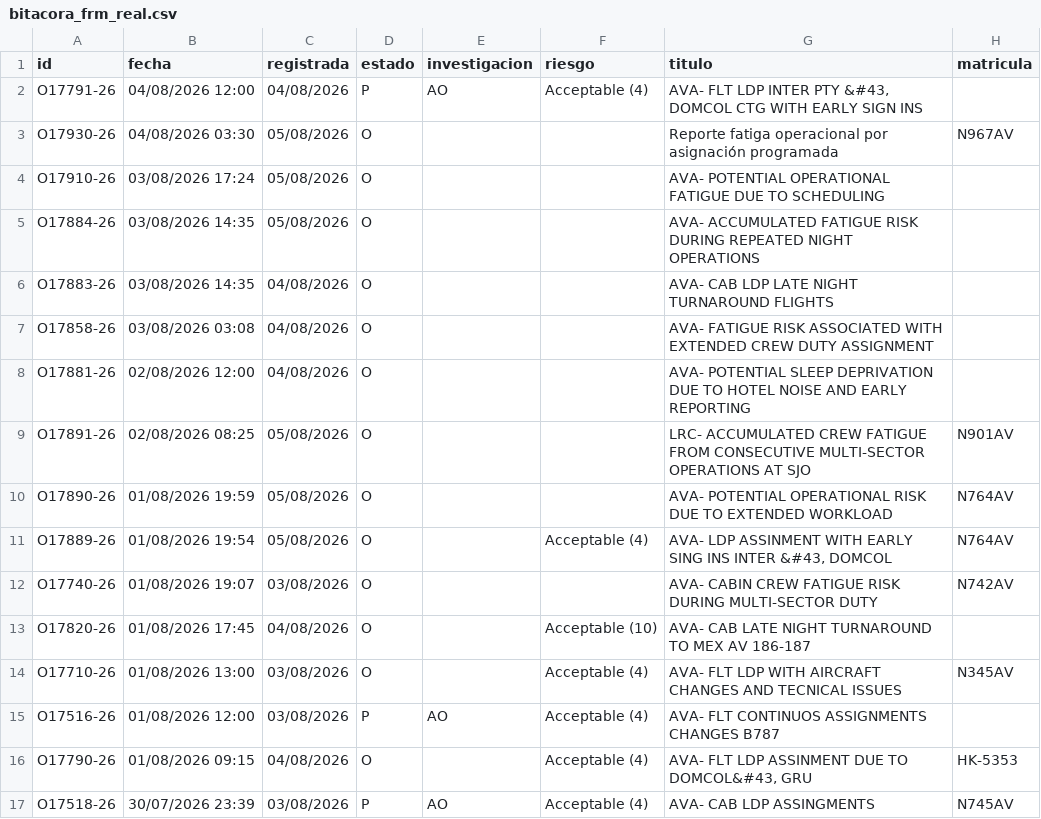
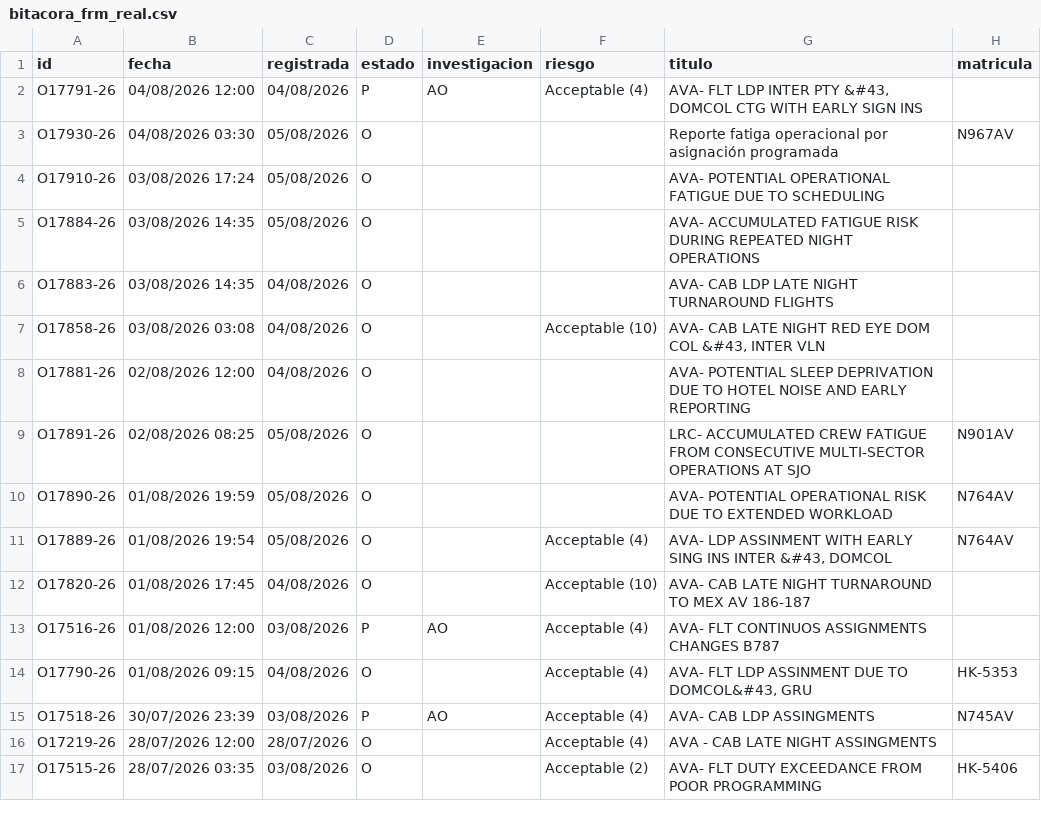
Before and after one commit to luibernip/segops, a CSV file: bitacora_frm_real.csv, drawn as a sheet; only a part is shown; the shorter side is filled out with more unchanged rows.

```diff
--- a/bitacora_frm_real.csv
+++ b/bitacora_frm_real.csv
@@ -6,3 +6,3 @@ O17884-26;03/08/2026 14:35;05/08/2026;O;;;AVA- ACCUMULATED FATIGUE RISK DURING R
 O17883-26;03/08/2026 14:35;04/08/2026;O;;;AVA- CAB LDP LATE NIGHT TURNAROUND FLIGHTS;
-O17858-26;03/08/2026 03:08;04/08/2026;O;;;AVA- FATIGUE RISK ASSOCIATED WITH EXTENDED CREW DUTY ASSIGNMENT;
+O17858-26;03/08/2026 03:08;04/08/2026;O;;Acceptable (10);AVA- CAB LATE NIGHT RED EYE DOM COL &#43, INTER VLN;
 O17881-26;02/08/2026 12:00;04/08/2026;O;;;AVA- POTENTIAL SLEEP DEPRIVATION DUE TO HOTEL NOISE AND EARLY REPORTING;
@@ -11,5 +11,3 @@ O17890-26;01/08/2026 19:59;05/08/2026;O;;;AVA- POTENTIAL OPERATIONAL RISK DUE TO
 O17889-26;01/08/2026 19:54;05/08/2026;O;;Acceptable (4);AVA- LDP ASSINMENT WITH EARLY SING INS INTER &#43, DOMCOL;N764AV
-O17740-26;01/08/2026 19:07;03/08/2026;O;;;AVA- CABIN CREW FATIGUE RISK DURING MULTI-SECTOR DUTY;N742AV
 O17820-26;01/08/2026 17:45;04/08/2026;O;;Acceptable (10);AVA- CAB LATE NIGHT TURNAROUND TO MEX AV 186-187;
-O17710-26;01/08/2026 13:00;03/08/2026;O;;Acceptable (4);AVA- FLT LDP WITH AIRCRAFT CHANGES AND TECNICAL ISSUES;N345AV
 O17516-26;01/08/2026 12:00;03/08/2026;P;AO;Acceptable (4);AVA- FLT CONTINUOS ASSIGNMENTS CHANGES B787;
```
Also changed, not shown: bitacora_frm.csv, bitacora_grh.csv, 3 other files.
